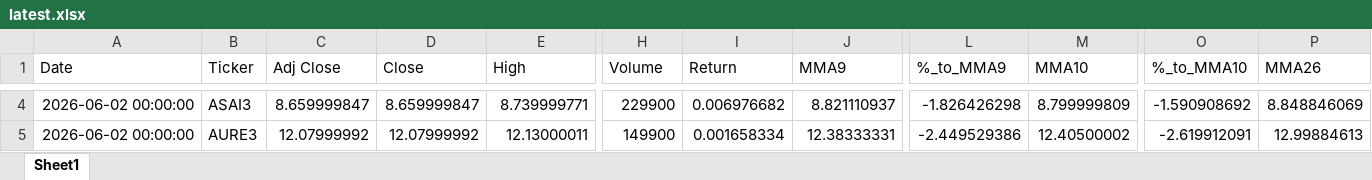
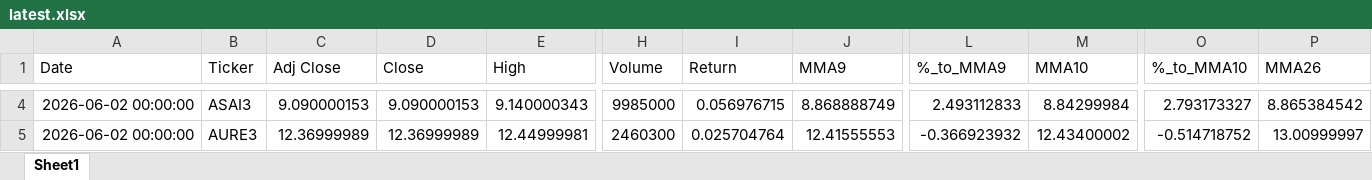
Before and after one commit to GiovanniCharret/robusta_market_analysis, an Excel workbook: site/data/latest.xlsx, sheet Sheet1, drawn as a sheet; only a part is shown, gaps mark what is left out; values as stored, in another font and other column widths than the file's, no borders; the diff covers the shown part only; the diff names each change by its address in the sheet, - before the commit and + after, or states it on an @@ line.

```diff
--- a/site/data/latest.xlsx (sheet Sheet1)
+++ b/site/data/latest.xlsx (sheet Sheet1)
-C4 (Adj Close): 8.659999847
+C4 (Adj Close): 9.090000153
-D4 (Close): 8.659999847
+D4 (Close): 9.090000153
-E4 (High): 8.739999771
+E4 (High): 9.140000343
-H4 (Volume): 229900
+H4 (Volume): 9985000
-I4 (Return): 0.006976682
+I4 (Return): 0.056976715
-J4 (MMA9): 8.821110937
+J4 (MMA9): 8.868888749
-L4 (%_to_MMA9): -1.826426298
+L4 (%_to_MMA9): 2.493112833
-M4 (MMA10): 8.799999809
+M4 (MMA10): 8.84299984
-O4 (%_to_MMA10): -1.590908692
+O4 (%_to_MMA10): 2.793173327
-P4 (MMA26): 8.848846069
+P4 (MMA26): 8.865384542
-C5 (Adj Close): 12.07999992
+C5 (Adj Close): 12.36999989
-D5 (Close): 12.07999992
+D5 (Close): 12.36999989
-E5 (High): 12.13000011
+E5 (High): 12.44999981
-H5 (Volume): 149900
+H5 (Volume): 2460300
-I5 (Return): 0.001658334
+I5 (Return): 0.025704764
-J5 (MMA9): 12.38333331
+J5 (MMA9): 12.41555553
-L5 (%_to_MMA9): -2.449529386
+L5 (%_to_MMA9): -0.366923932
-M5 (MMA10): 12.40500002
+M5 (MMA10): 12.43400002
-O5 (%_to_MMA10): -2.619912091
+O5 (%_to_MMA10): -0.514718752
-P5 (MMA26): 12.99884613
+P5 (MMA26): 13.00999997
```
Also changed, not shown: 1877 edited cells elsewhere in this sheet, 1 other file.
